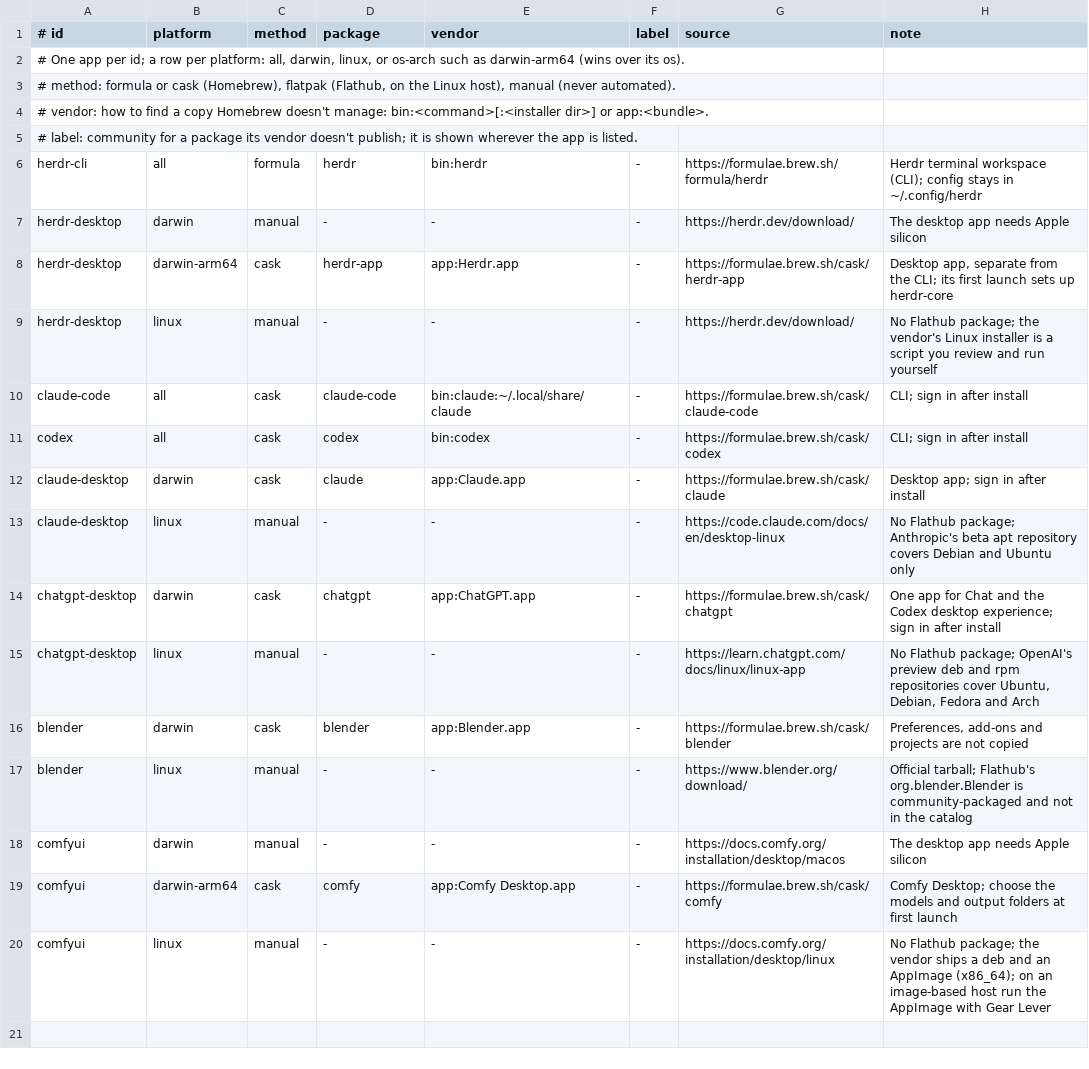
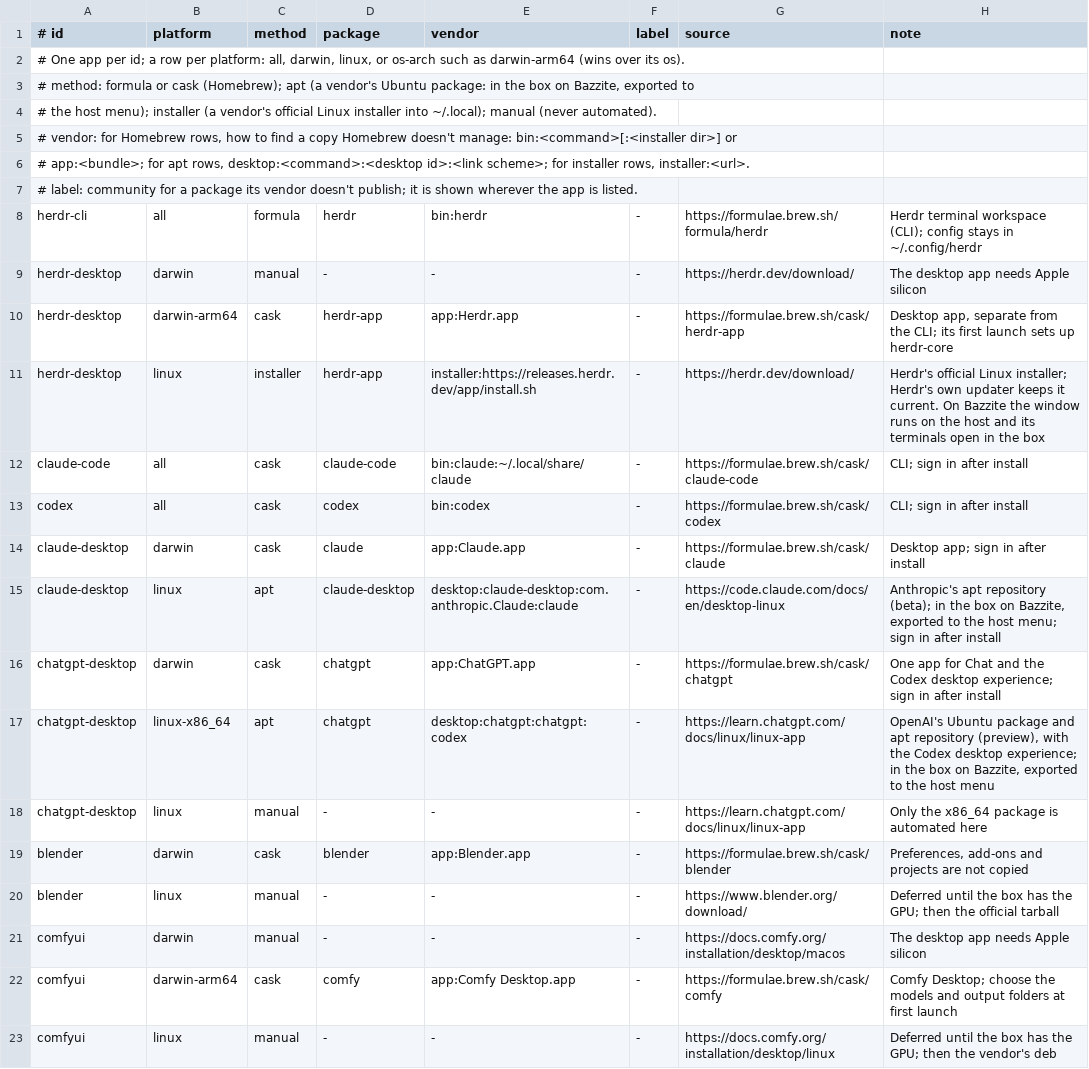
Before and after one commit to pixeloven/dotfiles, a TSV file: lib/workstation-apps.tsv, drawn as a sheet.

Commit message:
feat(apps): rework for Direction A: the box is the Linux workstation
On Bazzite the ubuntu-dev distrobox is the workstation and the host is
the display.

- Linux desktop apps: a new apt route installs the vendor's Ubuntu package
  (Claude desktop from Anthropic's repo, key pinned by fingerprint;
  ChatGPT from OpenAI's package), with libsecret, in the box, then
  distrobox-export puts it in the host menu. A hidden launcher under the
  app's own desktop name keeps its startup link-handler rewrite valid
  (never over another install's launcher), xdg-mime sets codex:// and
  claude://, and the host's link index is refreshed. Never --delete.
  An Ubuntu host installs natively; other hosts skip.
- Herdr desktop on Linux runs Herdr's official installer when missing;
  on Bazzite ~/.config/herdr-core/config.toml opens its terminals in the
  box.
- The Flatpak route is removed; Blender and ComfyUI are deferred until
  the GPU box.
- Ptyxis on Bazzite: default profile opens the box's zsh by its podman ID
  (looked up at render, so a rebuild re-runs the script), plus a Host
  profile found by label; never the font.
- ubuntu-dev.ini sets nvidia=true; every apply in the box adds the NVIDIA
  EGL and Vulkan manifests distrobox misses.
- Docs, RUNBOOK and README for Direction A.

```diff
--- a/lib/workstation-apps.tsv
+++ b/lib/workstation-apps.tsv
@@ -2,4 +2,6 @@
 # One app per id; a row per platform: all, darwin, linux, or os-arch such as darwin-arm64 (wins over its os).
-# method: formula or cask (Homebrew), flatpak (Flathub, on the Linux host), manual (never automated).
-# vendor: how to find a copy Homebrew doesn't manage: bin:<command>[:<installer dir>] or app:<bundle>.
+# method: formula or cask (Homebrew); apt (a vendor's Ubuntu package: in the box on Bazzite, exported to
+#   the host menu); installer (a vendor's official Linux installer into ~/.local); manual (never automated).
+# vendor: for Homebrew rows, how to find a copy Homebrew doesn't manage: bin:<command>[:<installer dir>] or
+#   app:<bundle>; for apt rows, desktop:<command>:<desktop id>:<link scheme>; for installer rows, installer:<url>.
 # label: community for a package its vendor doesn't publish; it is shown wherever the app is listed.
@@ -8,3 +10,3 @@ herdr-desktop|darwin|manual|-|-|-|https://herdr.dev/download/|The desktop app ne
 herdr-desktop|darwin-arm64|cask|herdr-app|app:Herdr.app|-|https://formulae.brew.sh/cask/herdr-app|Desktop app, separate from the CLI; its first launch sets up herdr-core
-herdr-desktop|linux|manual|-|-|-|https://herdr.dev/download/|No Flathub package; the vendor's Linux installer is a script you review and run yourself
+herdr-desktop|linux|installer|herdr-app|installer:https://releases.herdr.dev/app/install.sh|-|https://herdr.dev/download/|Herdr's official Linux installer; Herdr's own updater keeps it current. On Bazzite the window runs on the host and its terminals open in the box
 claude-code|all|cask|claude-code|bin:claude:~/.local/share/claude|-|https://formulae.brew.sh/cask/claude-code|CLI; sign in after install
@@ -12,9 +14,10 @@ codex|all|cask|codex|bin:codex|-|https://formulae.brew.sh/cask/codex|CLI; sign i
 claude-desktop|darwin|cask|claude|app:Claude.app|-|https://formulae.brew.sh/cask/claude|Desktop app; sign in after install
-claude-desktop|linux|manual|-|-|-|https://code.claude.com/docs/en/desktop-linux|No Flathub package; Anthropic's beta apt repository covers Debian and Ubuntu only
+claude-desktop|linux|apt|claude-desktop|desktop:claude-desktop:com.anthropic.Claude:claude|-|https://code.claude.com/docs/en/desktop-linux|Anthropic's apt repository (beta); in the box on Bazzite, exported to the host menu; sign in after install
 chatgpt-desktop|darwin|cask|chatgpt|app:ChatGPT.app|-|https://formulae.brew.sh/cask/chatgpt|One app for Chat and the Codex desktop experience; sign in after install
-chatgpt-desktop|linux|manual|-|-|-|https://learn.chatgpt.com/docs/linux/linux-app|No Flathub package; OpenAI's preview deb and rpm repositories cover Ubuntu, Debian, Fedora and Arch
+chatgpt-desktop|linux-x86_64|apt|chatgpt|desktop:chatgpt:chatgpt:codex|-|https://learn.chatgpt.com/docs/linux/linux-app|OpenAI's Ubuntu package and apt repository (preview), with the Codex desktop experience; in the box on Bazzite, exported to the host menu
+chatgpt-desktop|linux|manual|-|-|-|https://learn.chatgpt.com/docs/linux/linux-app|Only the x86_64 package is automated here
 blender|darwin|cask|blender|app:Blender.app|-|https://formulae.brew.sh/cask/blender|Preferences, add-ons and projects are not copied
-blender|linux|manual|-|-|-|https://www.blender.org/download/|Official tarball; Flathub's org.blender.Blender is community-packaged and not in the catalog
+blender|linux|manual|-|-|-|https://www.blender.org/download/|Deferred until the box has the GPU; then the official tarball
 comfyui|darwin|manual|-|-|-|https://docs.comfy.org/installation/desktop/macos|The desktop app needs Apple silicon
 comfyui|darwin-arm64|cask|comfy|app:Comfy Desktop.app|-|https://formulae.brew.sh/cask/comfy|Comfy Desktop; choose the models and output folders at first launch
-comfyui|linux|manual|-|-|-|https://docs.comfy.org/installation/desktop/linux|No Flathub package; the vendor ships a deb and an AppImage (x86_64); on an image-based host run the AppImage with Gear Lever
+comfyui|linux|manual|-|-|-|https://docs.comfy.org/installation/desktop/linux|Deferred until the box has the GPU; then the vendor's deb
```
Also changed, not shown: 21 other files.
